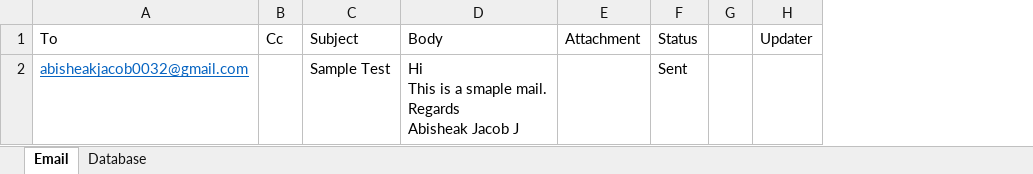
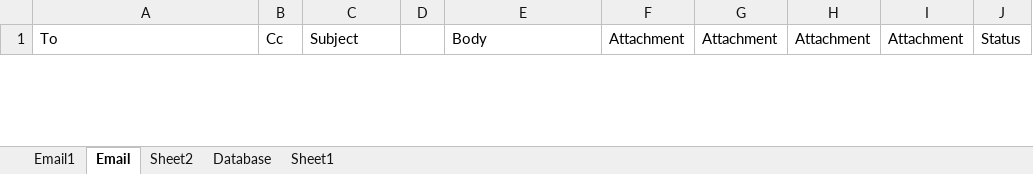
Before and after one commit to AbisheakJacob/Excel-Projects, an Excel workbook: Email Automation/Email Automation using Outlook.xlsm, sheet Email, drawn as a sheet; only a part is shown; values as stored, in another font and other column widths than the file's, no borders; removed rows and columns are numbered as before the commit, all else as after; ↵ is a line break in a cell; the diff covers the shown part only; the diff names each change by its address in the sheet, - before the commit and + after, or states it on an @@ line.

```diff
--- a/Email Automation/Email Automation using Outlook.xlsm (sheet Email)
+++ b/Email Automation/Email Automation using Outlook.xlsm (sheet Email)
+sheet tab: Email1
+sheet tab: Sheet2
+sheet tab: Sheet1
+column D, empty
+column G, row 1: Attachment
+column H, row 1: Attachment
+column I, row 1: Attachment
-column G, empty
-column H, row 1: Updater
-row 2: abisheakjacob0032@gmail.com |  | Sample Test | Hi ↵ This is a smaple mail. ↵ Regards ↵ Abisheak Jacob J |  | Sent
```
Also changed, not shown: 1 added row elsewhere in this sheet, 2 other files.
